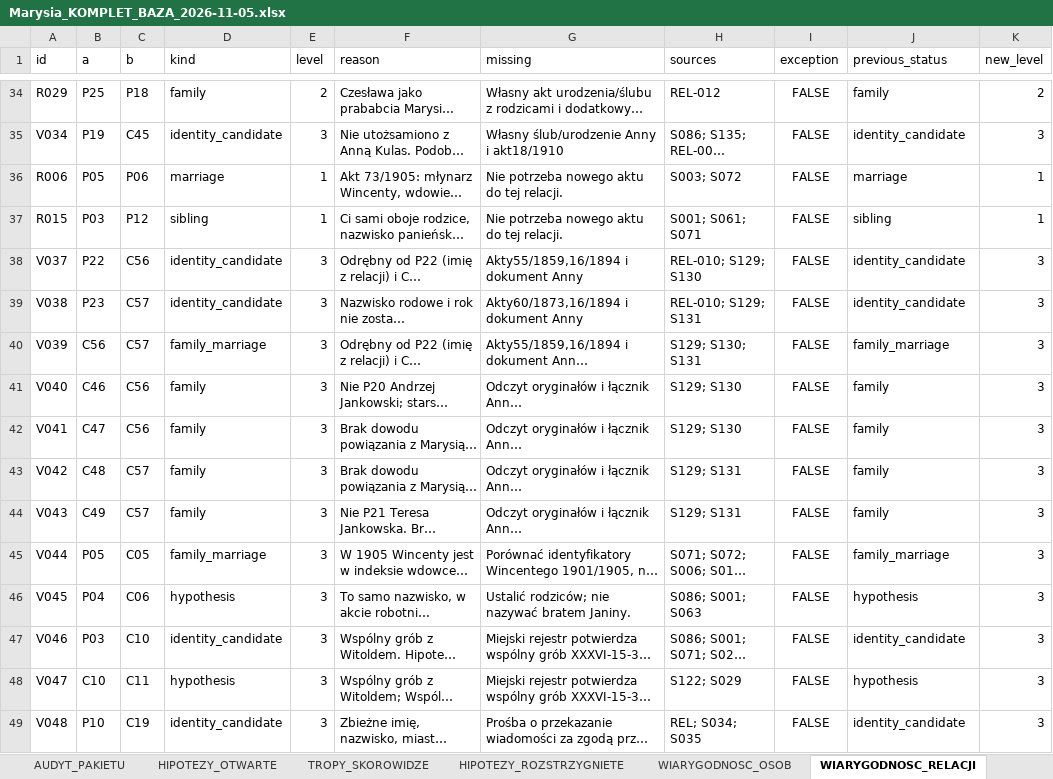
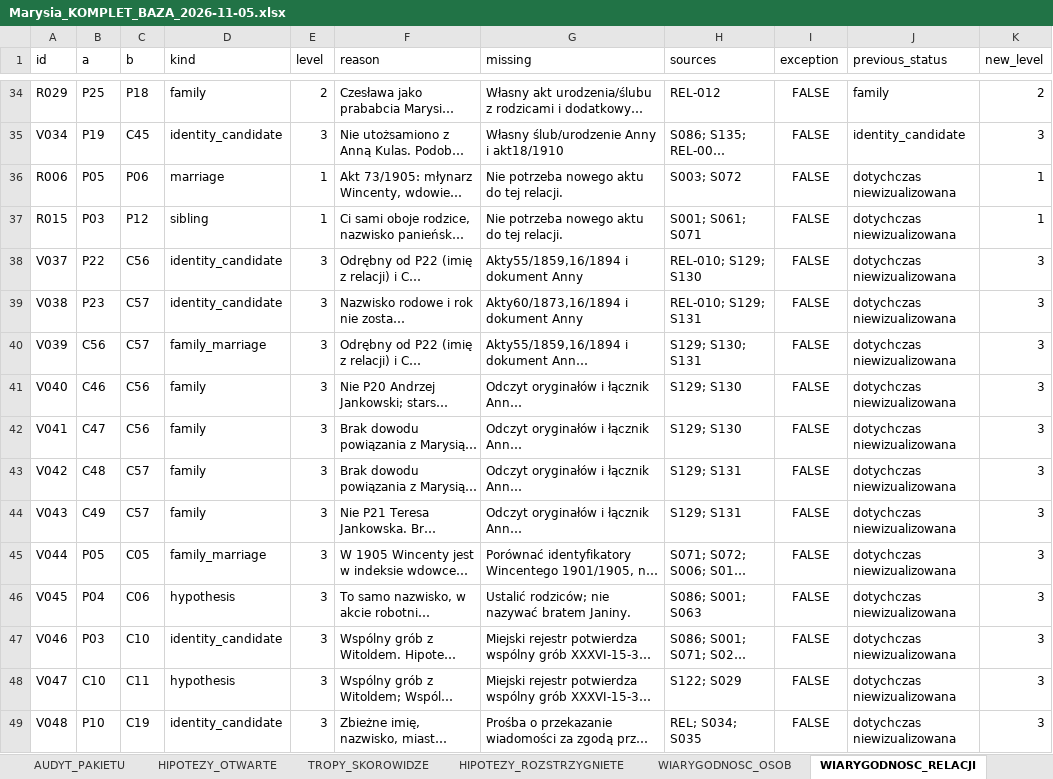
Before and after one commit to maciekkoz-PL/drzewo-genealogiczne, an Excel workbook: Marysia_KOMPLET_BAZA_2026-11-05.xlsx, sheet WIARYGODNOSC_RELACJI, drawn as a sheet; only a part is shown, gaps mark what is left out; long unchanged cells end in …; values as stored, in another font and other column widths than the file's, no borders; the diff covers the shown part only; the diff names each change by its address in the sheet, - before the commit and + after, or states it on an @@ line.

```diff
--- a/Marysia_KOMPLET_BAZA_2026-11-05.xlsx (sheet WIARYGODNOSC_RELACJI)
+++ b/Marysia_KOMPLET_BAZA_2026-11-05.xlsx (sheet WIARYGODNOSC_RELACJI)
-J36 (previous_status): marriage
+J36 (previous_status): dotychczas niewizualizowana
-J37 (previous_status): sibling
+J37 (previous_status): dotychczas niewizualizowana
-J38:J39 (previous_status): identity_candidate
+J38:J39 (previous_status): dotychczas niewizualizowana
-J40 (previous_status): family_marriage
+J40 (previous_status): dotychczas niewizualizowana
-J41:J44 (previous_status): family
+J41:J44 (previous_status): dotychczas niewizualizowana
-J45 (previous_status): family_marriage
+J45 (previous_status): dotychczas niewizualizowana
-J46 (previous_status): hypothesis
+J46 (previous_status): dotychczas niewizualizowana
-J47 (previous_status): identity_candidate
+J47 (previous_status): dotychczas niewizualizowana
-J48 (previous_status): hypothesis
+J48 (previous_status): dotychczas niewizualizowana
-J49 (previous_status): identity_candidate
+J49 (previous_status): dotychczas niewizualizowana
```
Also changed, not shown: 17 edited cells elsewhere in this sheet, 6 other files.
